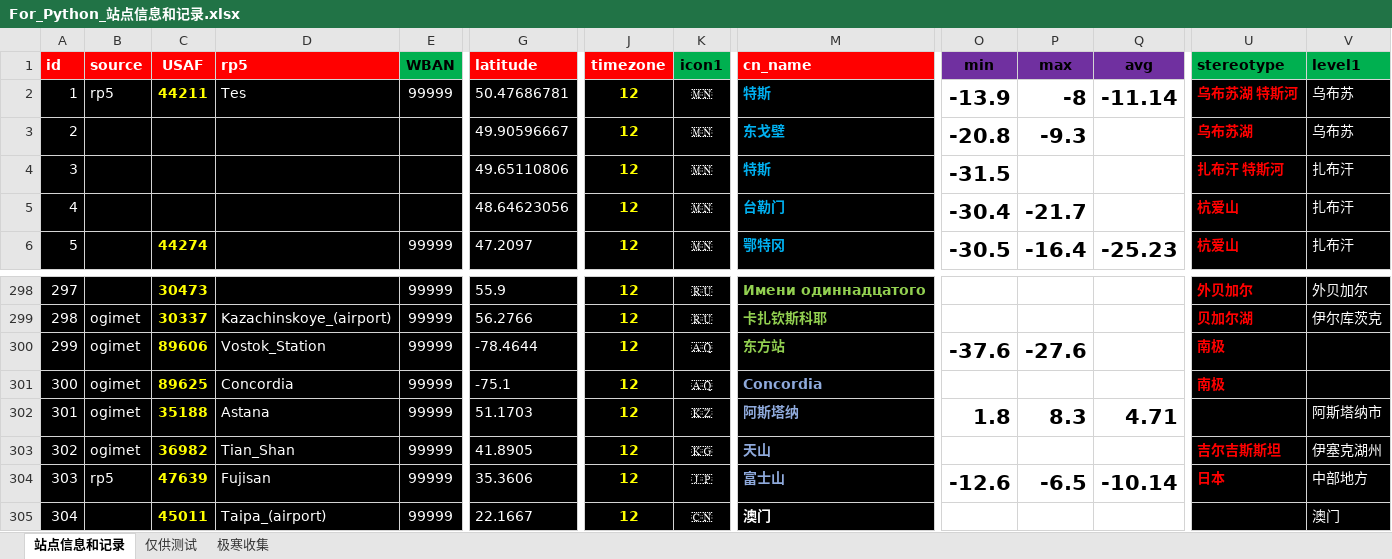
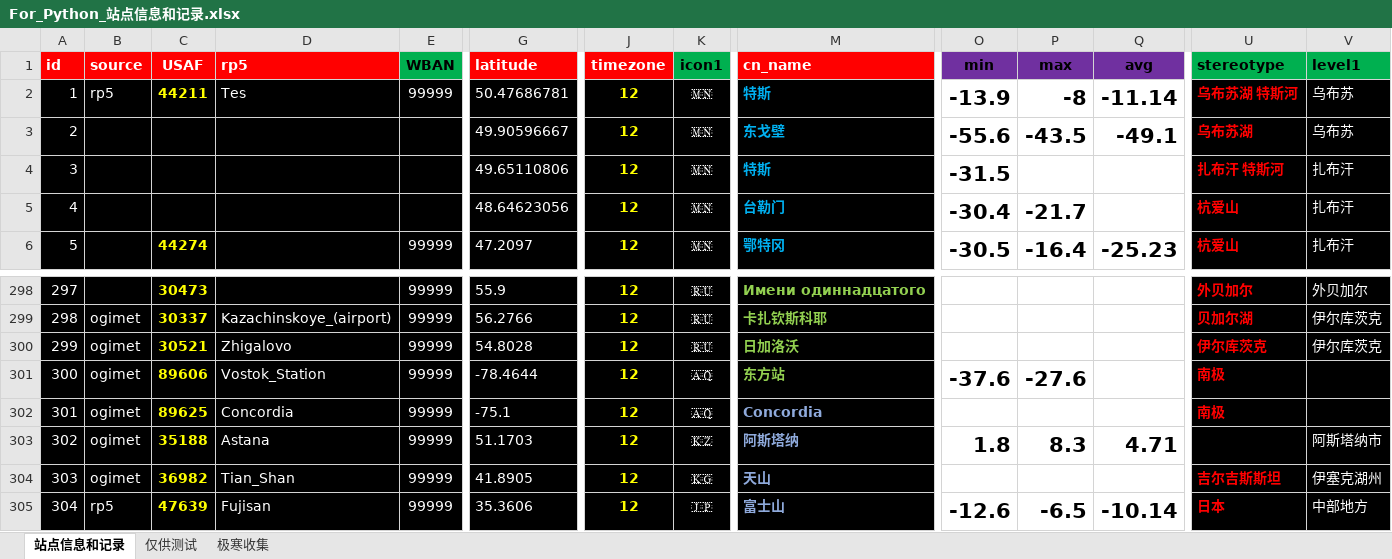
Before and after one commit to qkvkql/default, an Excel workbook: 气象/For_Python_站点信息和记录.xlsx, sheet 站点信息和记录, drawn as a sheet; only a part is shown, gaps mark what is left out; the shorter side is filled out with more unchanged rows; values as stored, in another font and other column widths than the file's, no borders; conditional formats not drawn; addresses are those after the commit; rows hold the shown columns only; the diff names each change by its address in the sheet, - before the commit and + after, or states it on an @@ line.

```diff
--- a/气象/For_Python_站点信息和记录.xlsx (sheet 站点信息和记录)
+++ b/气象/For_Python_站点信息和记录.xlsx (sheet 站点信息和记录)
-O3 (min): -20.8
+O3 (min): -55.6
-P3 (max): -9.3
+P3 (max): -43.5
-Q3 (avg): (empty)
+Q3 (avg): -49.1
+row 300: 299 | ogimet | 30521 | Zhigalovo | 99999 | 54.8028 | 12 | 🇷🇺 | 日加洛沃 |  |  |  | 伊尔库茨克 | 伊尔库茨克
@@ column A (id) renumbered between rows 301 and 430 @@
```
Also changed, not shown: 4 other files.
